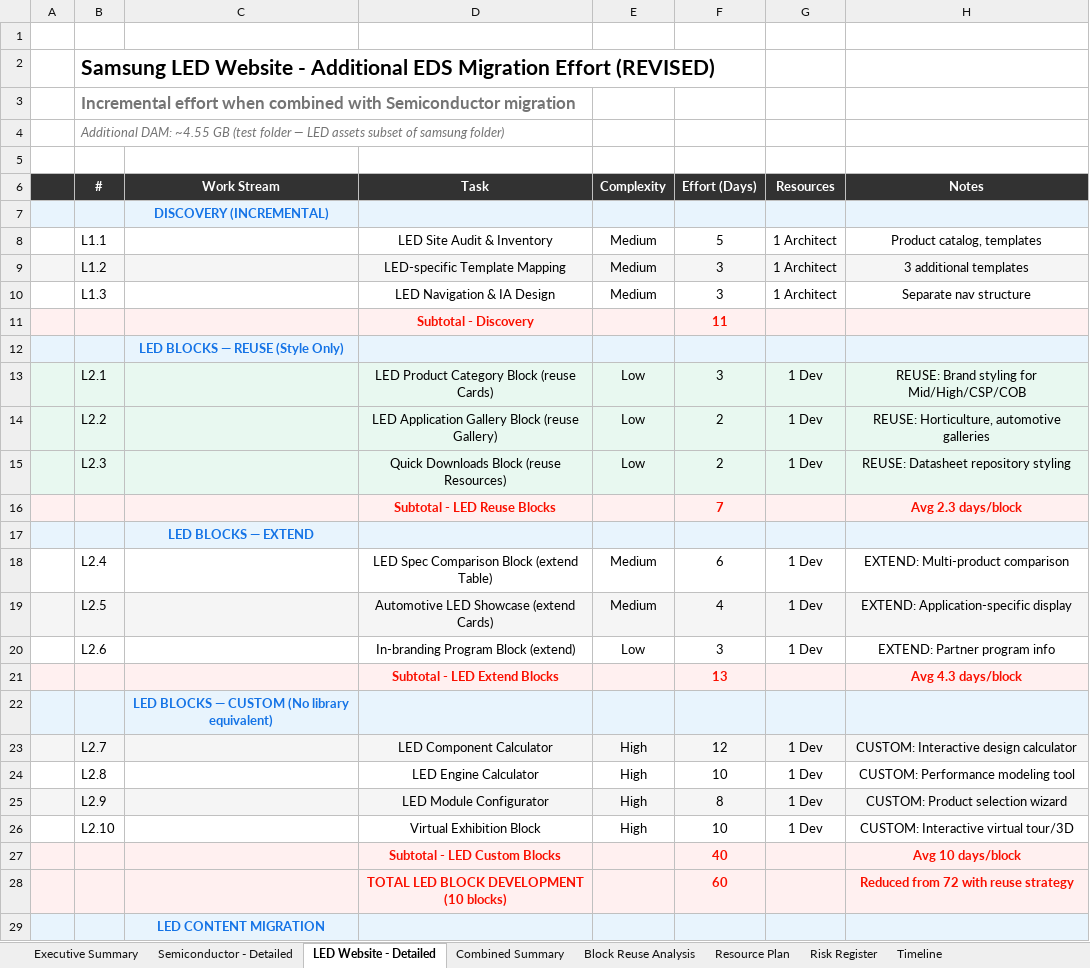
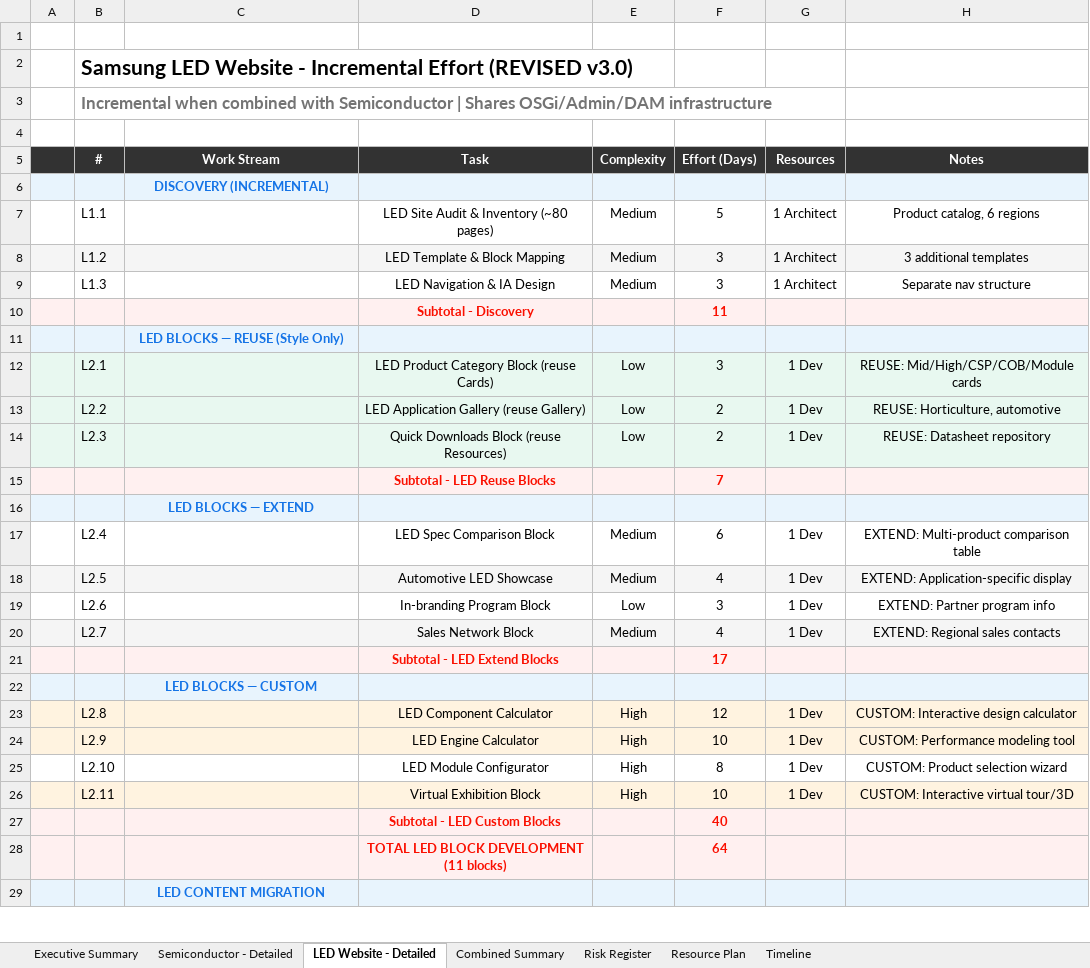
Before and after one commit to riteskum/lge-be-eds, an Excel workbook: Samsung_EDS_Migration_Estimate.xlsx, sheet LED Website - Detailed, drawn as a sheet; only a part is shown; values as stored, in another font and other column widths than the file's, no borders; removed rows and columns are numbered as before the commit, all else as after; the diff covers the shown part only; the diff names each change by its address in the sheet, - before the commit and + after, or states it on an @@ line.

Commit message:
Update 3 files
Automated migration updates generated by Experience Modernization Agent.

Changed files (3):
- Samsung_EDS_Migration_Estimate.xlsx
- Samsung_EDS_Migration_Executive_Summary.md
- generate_estimate.py

```diff
--- a/Samsung_EDS_Migration_Estimate.xlsx (sheet LED Website - Detailed)
+++ b/Samsung_EDS_Migration_Estimate.xlsx (sheet LED Website - Detailed)
-sheet tab: Block Reuse Analysis
@@ sheet tab order changed: Executive Summary | Semiconductor - Detailed | LED Website - Detailed | Combined Summary | Risk Register | Resource Plan | Timeline @@
-B2 (#): …Website - Additional EDS Migration Effort (REVISED)
+B2 (#): …Website - Incremental Effort (REVISED v3.0)
-B3 (#): Incremental effort when combined with Semiconductor migration
+B3 (#): Incremental when combined with Semiconductor | Shares OSGi/Admin/DAM infrastructure
-row 4:  | Additional DAM: ~4.55 GB (test folder — LED assets subset of samsung folder)
-D7 (Task): LED Site Audit & Inventory
+D7 (Task): LED Site Audit & Inventory (~80 pages)
-H7 (Notes): Product catalog, templates
+H7 (Notes): Product catalog, 6 regions
-D8 (Task): LED-specific Template Mapping
+D8 (Task): LED Template & Block Mapping
-H12 (Notes): REUSE: Brand styling for Mid/High/CSP/COB
+H12 (Notes): REUSE: Mid/High/CSP/COB/Module cards
-D13 (Task): LED Application Gallery Block (reuse Gallery)
+D13 (Task): LED Application Gallery (reuse Gallery)
-H13 (Notes): REUSE: Horticulture, automotive galleries
+H13 (Notes): REUSE: Horticulture, automotive
-H14 (Notes): REUSE: Datasheet repository styling
+H14 (Notes): REUSE: Datasheet repository
-H15 (Notes): Avg 2.3 days/block
+H15 (Notes): (empty)
-D17 (Task): LED Spec Comparison Block (extend Table)
+D17 (Task): LED Spec Comparison Block
-H17 (Notes): EXTEND: Multi-product comparison
+H17 (Notes): EXTEND: Multi-product comparison table
-D18 (Task): Automotive LED Showcase (extend Cards)
+D18 (Task): Automotive LED Showcase
-D19 (Task): In-branding Program Block (extend)
+D19 (Task): In-branding Program Block
-row 21:  |  |  | Subtotal - LED Extend Blocks |  | 13 |  | Avg 4.3 days/block
+row 20:  | L2.7 |  | Sales Network Block | Medium | 4 | 1 Dev | EXTEND: Regional sales contacts
+row 21:  |  |  | Subtotal - LED Extend Blocks |  | 17
-C22 (Work Stream): LED BLOCKS — CUSTOM (No library equivalent)
+C22 (Work Stream): LED BLOCKS — CUSTOM
-B23 (#): L2.7
+B23 (#): L2.8
-A24:H24 fill: none
+A24:H24 fill: #FFF3E0
-B24 (#): L2.8
+B24 (#): L2.9
-A25:H25 fill: #F5F5F5
+A25:H25 fill: none
-B25 (#): L2.9
+B25 (#): L2.10
-A26:H26 fill: none
+A26:H26 fill: #FFF3E0
-B26 (#): L2.10
+B26 (#): L2.11
-H27 (Notes): Avg 10 days/block
+H27 (Notes): (empty)
-row 28:  |  |  | TOTAL LED BLOCK DEVELOPMENT (10 blocks) |  | 60 |  | Reduced from 72 with reuse strategy
+row 28:  |  |  | TOTAL LED BLOCK DEVELOPMENT (11 blocks) |  | 64
```
Also changed, not shown: 3 added rows, 3 removed rows, 10 edited cells and cell formats elsewhere in this sheet, sheet Semiconductor - Detailed, sheet Executive Summary, sheet Combined Summary, sheet Risk Register, sheet Resource Plan, sheet Timeline, 2 other files.
